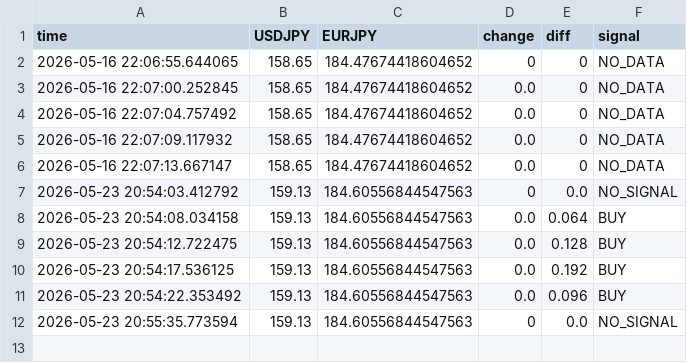
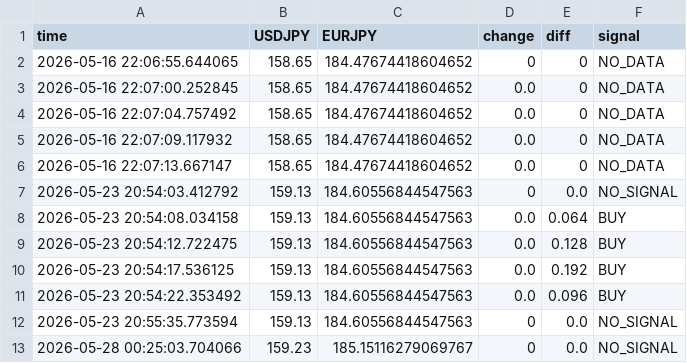
Before and after one commit to Jieicode/python-practice, a CSV file: fx_data.csv, drawn as a sheet.

```diff
--- a/fx_data.csv
+++ b/fx_data.csv
@@ -12 +12,2 @@ time,USDJPY,EURJPY,change,diff,signal
 2026-05-23 20:55:35.773594,159.13,184.60556844547563,0,0.0,NO_SIGNAL
+2026-05-28 00:25:03.704066,159.23,185.15116279069767,0,0.0,NO_SIGNAL
```
Also changed, not shown: 2 other files.
